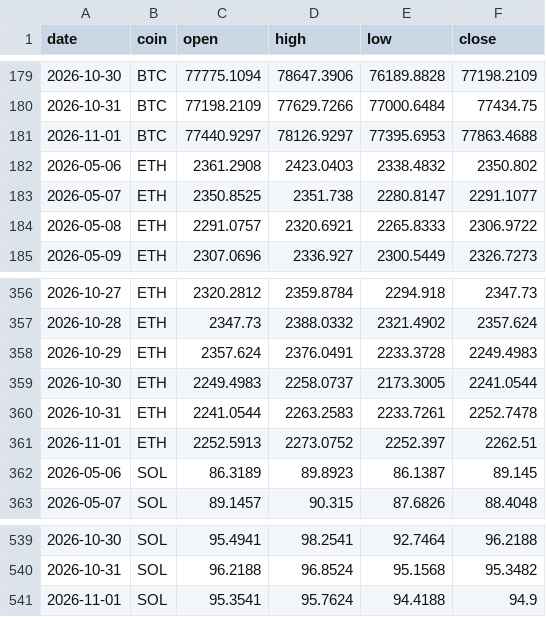
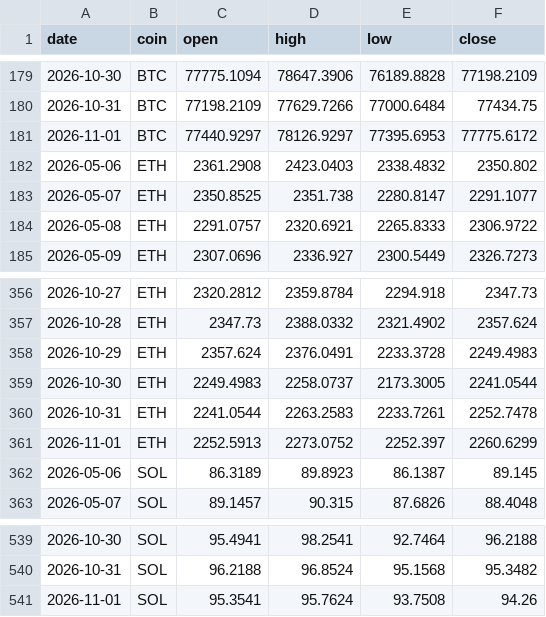
Before and after one commit to Z3US-23/crypto-dashboard-v2, a CSV file: data/prices.csv, drawn as a sheet; only a part is shown, gaps mark what is left out.

```diff
--- a/data/prices.csv
+++ b/data/prices.csv
@@ -180,3 +180,3 @@ date,coin,open,high,low,close
 2026-10-31,BTC,77198.2109,77629.7266,77000.6484,77434.75
-2026-11-01,BTC,77440.9297,78126.9297,77395.6953,77863.4688
+2026-11-01,BTC,77440.9297,78126.9297,77395.6953,77775.6172
 2026-05-06,ETH,2361.2908,2423.0403,2338.4832,2350.802
@@ -360,3 +360,3 @@ date,coin,open,high,low,close
 2026-10-31,ETH,2241.0544,2263.2583,2233.7261,2252.7478
-2026-11-01,ETH,2252.5913,2273.0752,2252.397,2262.51
+2026-11-01,ETH,2252.5913,2273.0752,2252.397,2260.6299
 2026-05-06,SOL,86.3189,89.8923,86.1387,89.145
@@ -540,2 +540,2 @@ date,coin,open,high,low,close
 2026-10-31,SOL,96.2188,96.8524,95.1568,95.3482
-2026-11-01,SOL,95.3541,95.7624,94.4188,94.9
+2026-11-01,SOL,95.3541,95.7624,93.7508,94.26
```
Also changed, not shown: 2 other files.
